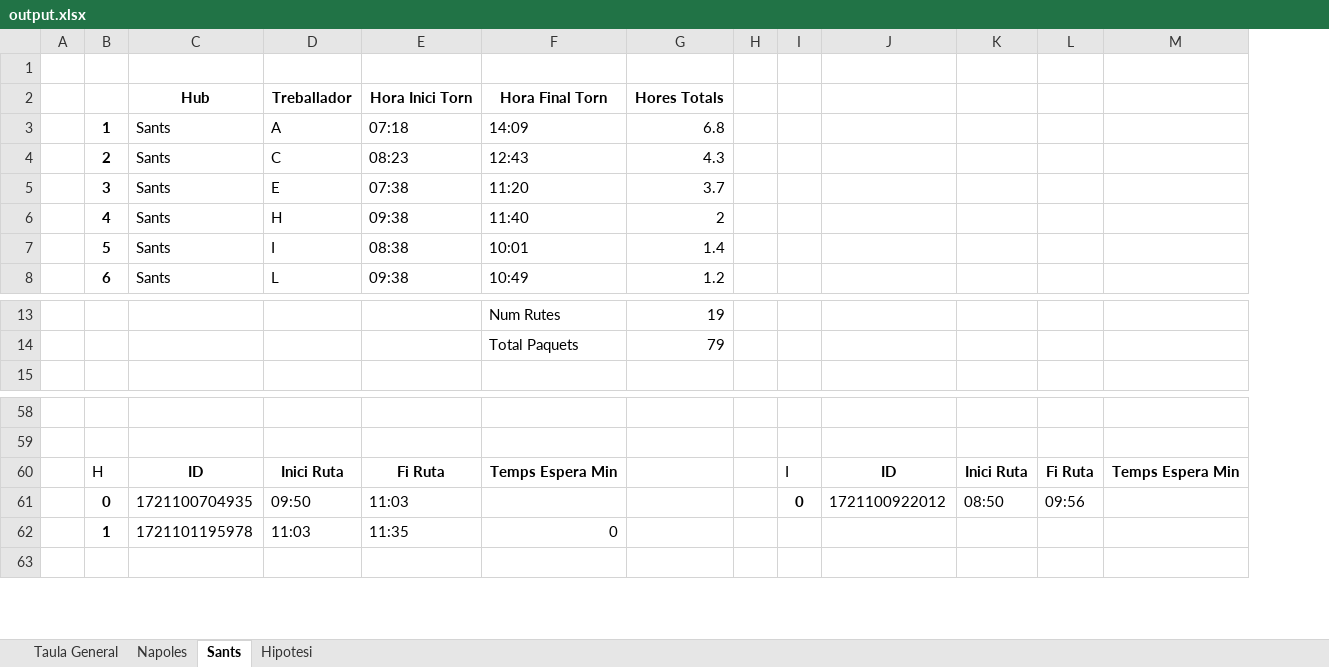
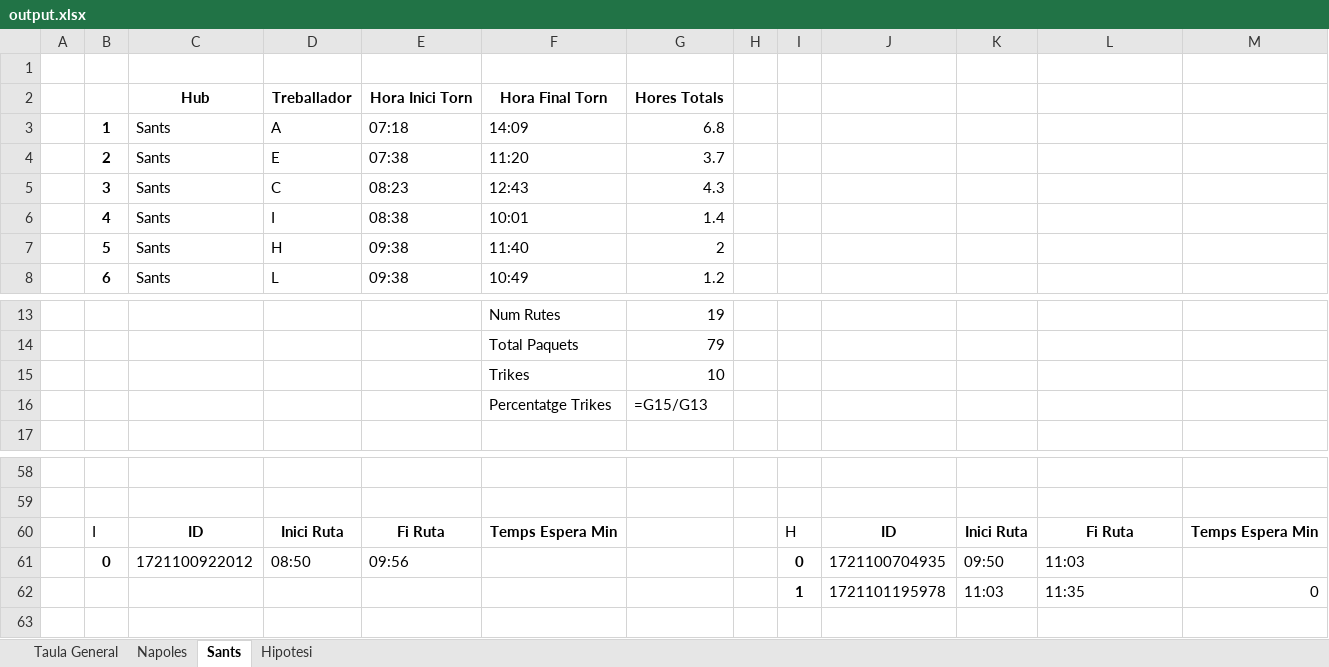
Before and after one commit to Nilpomarol/CargoBiciHorario, an Excel workbook: output.xlsx, sheet Sants, drawn as a sheet; only a part is shown, gaps mark what is left out; values as stored, in another font and other column widths than the file's, no borders; formulas without a stored value are shown as written; removed rows and columns are numbered as before the commit, all else as after; rows hold the shown columns only; the diff covers the shown part only; the diff names each change by its address in the sheet, - before the commit and + after, or states it on an @@ line.

Commit message:
Eliminacio de la columna priority, afegit la distinció per bici, reordenat columnes, resum de les bicis

```diff
--- a/output.xlsx (sheet Sants)
+++ b/output.xlsx (sheet Sants)
-column L, rows 60-61: Fi Ruta | 09:56
+column M, row 60: Temps Espera Min
-row 4:  | 2 | Sants | C | 08:23 | 12:43 | 4.3
-B4: 3
+B4: 2
-row 6:  | 4 | Sants | H | 09:38 | 11:40 | 2
+row 5:  | 3 | Sants | C | 08:23 | 12:43 | 4.3
-B6: 5
+B6: 4
+row 7:  | 5 | Sants | H | 09:38 | 11:40 | 2
+row 15:  |  |  |  |  | Trikes | 10
+row 16:  |  |  |  |  | Percentatge Trikes | =G15/G13
-B60: H
+B60: I
-I60: I
+I60: H
-L60: Temps Espera Min
+L60: Fi Ruta
-C61: 1721100704935
+C61: 1721100922012
-D61: 09:50
+D61: 08:50
-E61: 11:03
+E61: 09:56
-J61: 1721100922012
+J61: 1721100704935
-K61: 08:50
+K61: 09:50
-L61: (empty)
+L61: 11:03
-row 62:  | 1 | 1721101195978 | 11:03 | 11:35 | 0
+row 62:  |  |  |  |  |  |  |  | 1 | 1721101195978 | 11:03 | 11:35 | 0
```
Also changed, not shown: 2 removed rows, 48 edited cells and cell formats elsewhere in this sheet, sheet Napoles, sheet Taula General, sheet Hipotesi, 1 other file.
